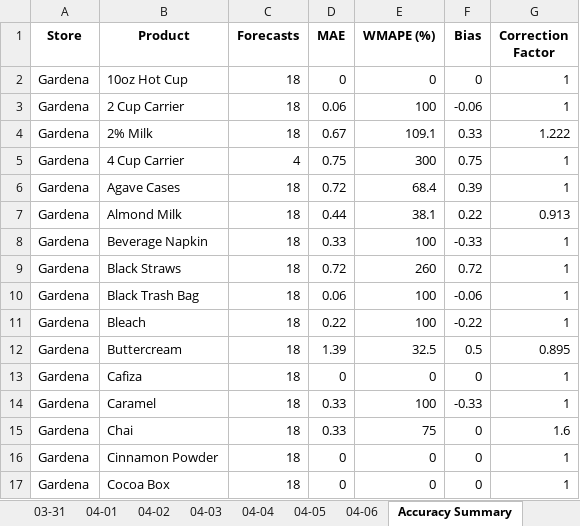
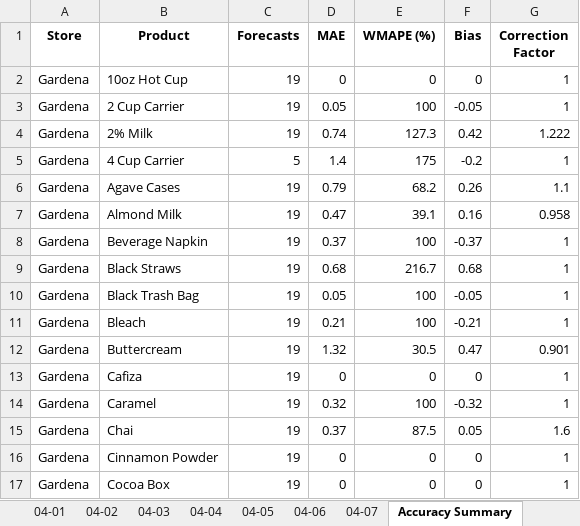
Before and after one commit to YeemsCoffee/inventoryprediction, an Excel workbook: output/feedback_report.xlsx, sheet Accuracy Summary, drawn as a sheet; only a part is shown; values as stored, in another font and other column widths than the file's, no borders; removed rows and columns are numbered as before the commit, all else as after; the diff covers the shown part only; the diff names each change by its address in the sheet, - before the commit and + after, or states it on an @@ line.

```diff
--- a/output/feedback_report.xlsx (sheet Accuracy Summary)
+++ b/output/feedback_report.xlsx (sheet Accuracy Summary)
+sheet tab: 04-07
-C2:C4 (Forecasts): 18
+C2:C4 (Forecasts): 19
-D3 (MAE): 0.06
+D3 (MAE): 0.05
-F3 (Bias): -0.06
+F3 (Bias): -0.05
-D4 (MAE): 0.67
+D4 (MAE): 0.74
-E4 (WMAPE (%)): 109.1
+E4 (WMAPE (%)): 127.3
-F4 (Bias): 0.33
+F4 (Bias): 0.42
-C5 (Forecasts): 4
+C5 (Forecasts): 5
-D5 (MAE): 0.75
+D5 (MAE): 1.4
-E5 (WMAPE (%)): 300
+E5 (WMAPE (%)): 175
-F5 (Bias): 0.75
+F5 (Bias): -0.2
-row 6: Gardena | Agave Cases | 18 | 0.72 | 68.4 | 0.39 | 1
-row 7: Gardena | Almond Milk | 18 | 0.44 | 38.1 | 0.22 | 0.913
+row 6: Gardena | Agave Cases | 19 | 0.79 | 68.2 | 0.26 | 1.1
+row 7: Gardena | Almond Milk | 19 | 0.47 | 39.1 | 0.16 | 0.958
-C8:C11 (Forecasts): 18
+C8:C11 (Forecasts): 19
-D8 (MAE): 0.33
+D8 (MAE): 0.37
-F8 (Bias): -0.33
+F8 (Bias): -0.37
-D9 (MAE): 0.72
+D9 (MAE): 0.68
-E9 (WMAPE (%)): 260
+E9 (WMAPE (%)): 216.7
-F9 (Bias): 0.72
+F9 (Bias): 0.68
-D10 (MAE): 0.06
+D10 (MAE): 0.05
-F10 (Bias): -0.06
+F10 (Bias): -0.05
-D11 (MAE): 0.22
+D11 (MAE): 0.21
-F11 (Bias): -0.22
+F11 (Bias): -0.21
-row 12: Gardena | Buttercream | 18 | 1.39 | 32.5 | 0.5 | 0.895
+row 12: Gardena | Buttercream | 19 | 1.32 | 30.5 | 0.47 | 0.901
-C13:C17 (Forecasts): 18
+C13:C17 (Forecasts): 19
-D14 (MAE): 0.33
+D14 (MAE): 0.32
-F14 (Bias): -0.33
+F14 (Bias): -0.32
-D15 (MAE): 0.33
+D15 (MAE): 0.37
-E15 (WMAPE (%)): 75
+E15 (WMAPE (%)): 87.5
-F15 (Bias): 0
+F15 (Bias): 0.05
```
Also changed, not shown: other rows of this sheet, sheet Confidence, 2 other files.
